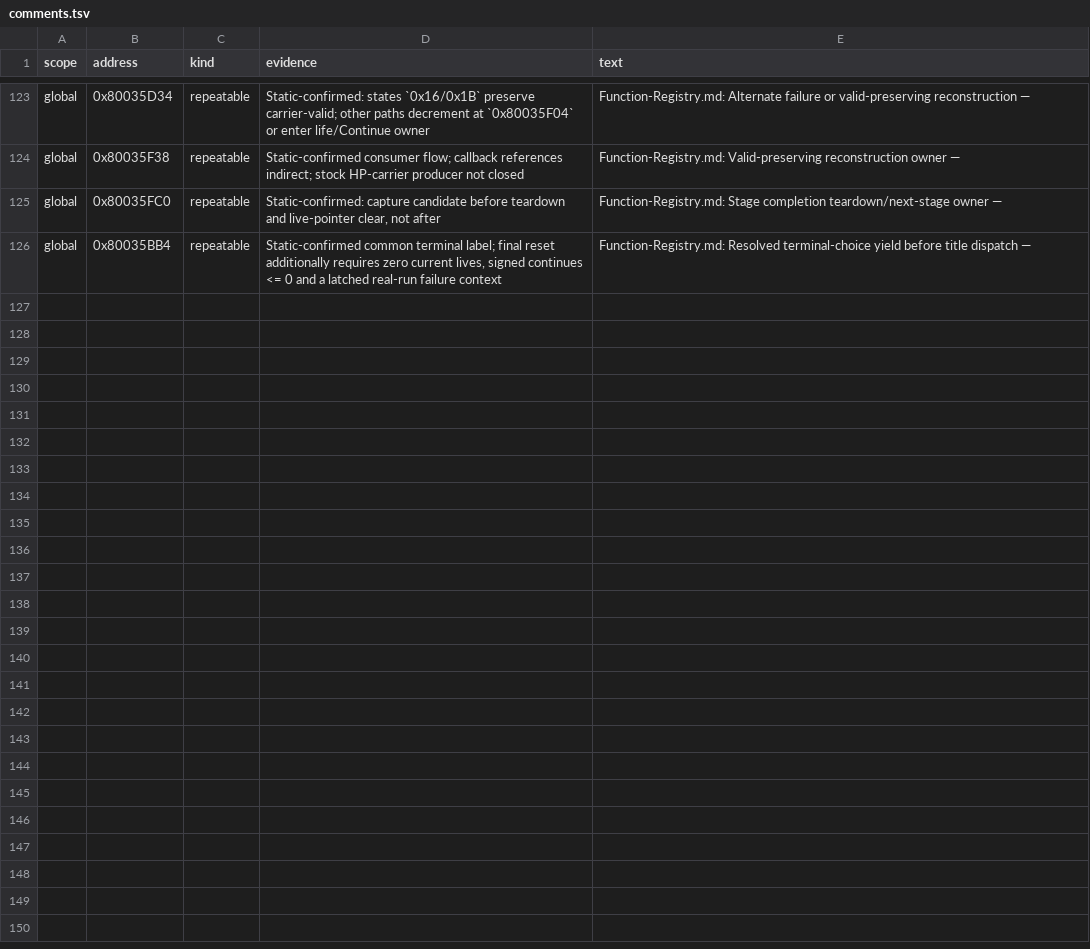
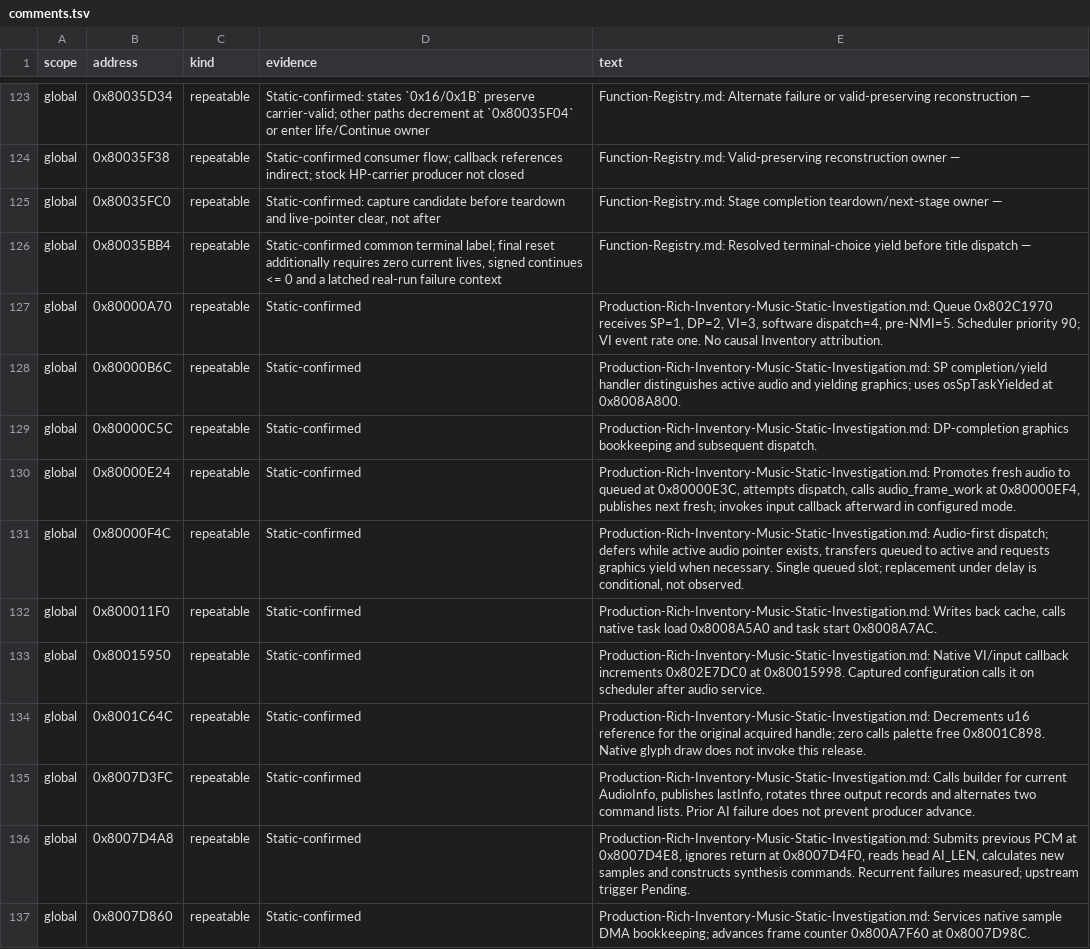
Before and after one commit to smeagol44/MKMSZ-Ghidra, a TSV file: analysis/comments.tsv, drawn as a sheet; only a part is shown, gaps mark what is left out; the diff covers the shown part only.

Commit message:
Map native VI audio scheduling and task ownership with evidence limits

```diff
--- a/analysis/comments.tsv
+++ b/analysis/comments.tsv
@@ -126 +126,12 @@ global	0x80035FC0	repeatable	Static-confirmed: capture candidate before teardown
 global	0x80035BB4	repeatable	Static-confirmed common terminal label; final reset additionally requires zero current lives, signed continues <= 0 and a latched real-run failure context	Function-Registry.md: Resolved terminal-choice yield before title dispatch —
+global	0x80000A70	repeatable	Static-confirmed	Production-Rich-Inventory-Music-Static-Investigation.md: Queue 0x802C1970 receives SP=1, DP=2, VI=3, software dispatch=4, pre-NMI=5. Scheduler priority 90; VI event rate one. No causal Inventory attribution.
+global	0x80000B6C	repeatable	Static-confirmed	Production-Rich-Inventory-Music-Static-Investigation.md: SP completion/yield handler distinguishes active audio and yielding graphics; uses osSpTaskYielded at 0x8008A800.
+global	0x80000C5C	repeatable	Static-confirmed	Production-Rich-Inventory-Music-Static-Investigation.md: DP-completion graphics bookkeeping and subsequent dispatch.
+global	0x80000E24	repeatable	Static-confirmed	Production-Rich-Inventory-Music-Static-Investigation.md: Promotes fresh audio to queued at 0x80000E3C, attempts dispatch, calls audio_frame_work at 0x80000EF4, publishes next fresh; invokes input callback afterward in configured mode.
+global	0x80000F4C	repeatable	Static-confirmed	Production-Rich-Inventory-Music-Static-Investigation.md: Audio-first dispatch; defers while active audio pointer exists, transfers queued to active and requests graphics yield when necessary. Single queued slot; replacement under delay is conditional, not observed.
+global	0x800011F0	repeatable	Static-confirmed	Production-Rich-Inventory-Music-Static-Investigation.md: Writes back cache, calls native task load 0x8008A5A0 and task start 0x8008A7AC.
+global	0x80015950	repeatable	Static-confirmed	Production-Rich-Inventory-Music-Static-Investigation.md: Native VI/input callback increments 0x802E7DC0 at 0x80015998. Captured configuration calls it on scheduler after audio service.
+global	0x8001C64C	repeatable	Static-confirmed	Production-Rich-Inventory-Music-Static-Investigation.md: Decrements u16 reference for the original acquired handle; zero calls palette free 0x8001C898. Native glyph draw does not invoke this release.
+global	0x8007D3FC	repeatable	Static-confirmed	Production-Rich-Inventory-Music-Static-Investigation.md: Calls builder for current AudioInfo, publishes lastInfo, rotates three output records and alternates two command lists. Prior AI failure does not prevent producer advance.
+global	0x8007D4A8	repeatable	Static-confirmed	Production-Rich-Inventory-Music-Static-Investigation.md: Submits previous PCM at 0x8007D4E8, ignores return at 0x8007D4F0, reads head AI_LEN, calculates new samples and constructs synthesis commands. Recurrent failures measured; upstream trigger Pending.
+global	0x8007D860	repeatable	Static-confirmed	Production-Rich-Inventory-Music-Static-Investigation.md: Services native sample DMA bookkeeping; advances frame counter 0x800A7F60 at 0x8007D98C.
```
Also changed, not shown: 10 added rows and 1 edited cell elsewhere in this file, analysis/functions.tsv, analysis/globals.tsv, 2 other files.
